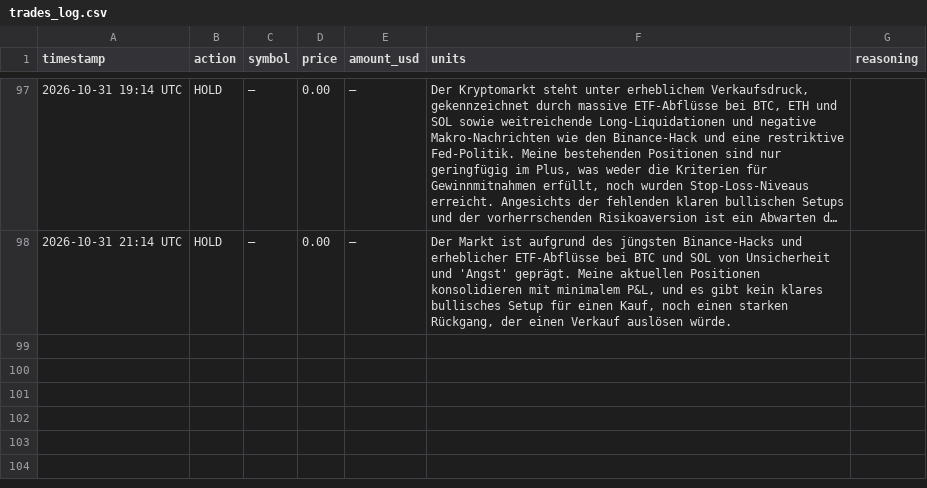
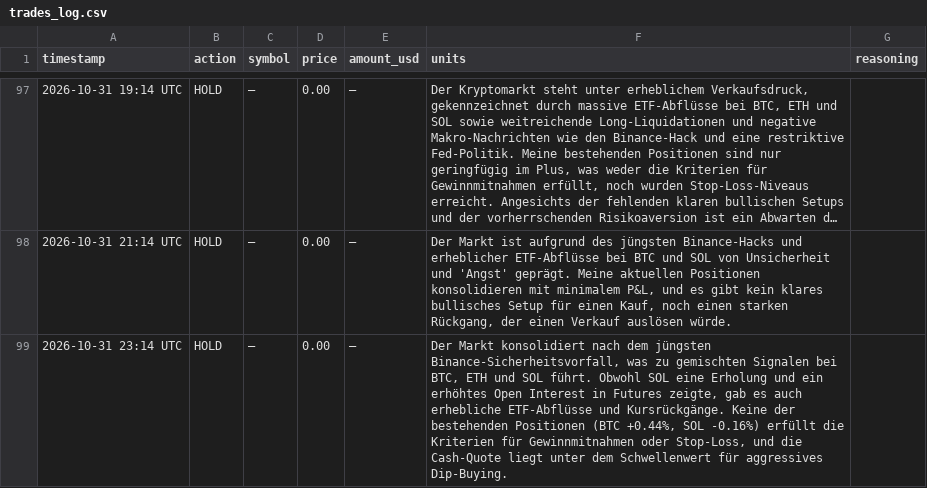
Before and after one commit to hrsnr/crypto_bot, a CSV file: trades_log.csv, drawn as a sheet; only a part is shown, gaps mark what is left out; long unchanged cells end in ….

```diff
--- a/trades_log.csv
+++ b/trades_log.csv
@@ -98 +98,2 @@ timestamp,action,symbol,price,amount_usd,units,reasoning
 2026-10-31 21:14 UTC,HOLD,–,0.00,–,"Der Markt ist aufgrund des jüngsten Binance-Hacks und erheblicher ETF-Abflüsse bei BTC und SOL von Unsicherheit und 'Angst' geprägt. Meine aktuellen Positionen konsolidieren mit minimalem P&L, und es gibt kein klares bullisches Setup für einen Kauf, noch einen starken Rückgang, der einen Verkauf auslösen würde."
+2026-10-31 23:14 UTC,HOLD,–,0.00,–,"Der Markt konsolidiert nach dem jüngsten Binance-Sicherheitsvorfall, was zu gemischten Signalen bei BTC, ETH und SOL führt. Obwohl SOL eine Erholung und ein erhöhtes Open Interest in Futures zeigte, gab es auch erhebliche ETF-Abflüsse und Kursrückgänge. Keine der bestehenden Positionen (BTC +0.44%, SOL -0.16%) erfüllt die Kriterien für Gewinnmitnahmen oder Stop-Loss, und die Cash-Quote liegt unter dem Schwellenwert für aggressives Dip-Buying."
```
Also changed, not shown: portfolio_history.csv.
